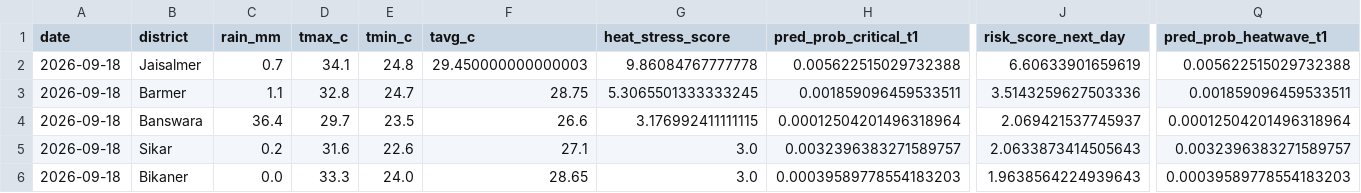
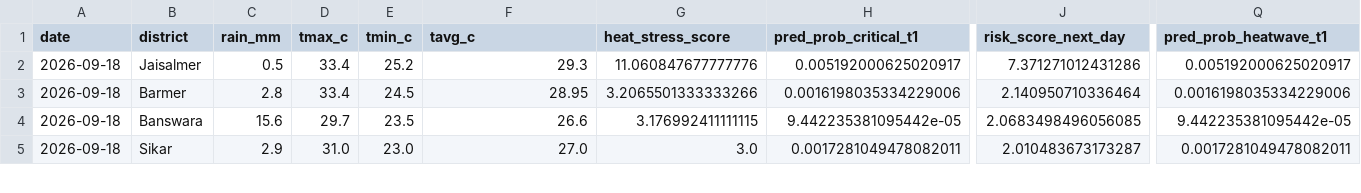
Before and after one commit to chetanvedi0401-svg/heatpulse-rajasthan, a CSV file: outputs/api_latest_top10_guarded.csv, drawn as a sheet; only a part is shown, gaps mark what is left out; removed rows and columns are numbered as before the commit, all else as after; rows hold the shown columns only; the diff covers the shown part only; the diff names each change by its address in the sheet, - before the commit and + after, or states it on an @@ line.

```diff
--- a/outputs/api_latest_top10_guarded.csv
+++ b/outputs/api_latest_top10_guarded.csv
-C2 (rain_mm): 0.7
+C2 (rain_mm): 0.5
-D2 (tmax_c): 34.1
+D2 (tmax_c): 33.4
-E2 (tmin_c): 24.8
+E2 (tmin_c): 25.2
-F2 (tavg_c): 29.450000000000003
+F2 (tavg_c): 29.3
-G2 (heat_stress_score): 9.86084767777778
+G2 (heat_stress_score): 11.060847677777776
-H2 (pred_prob_critical_t1): 0.005622515029732388
+H2 (pred_prob_critical_t1): 0.005192000625020917
-J2 (risk_score_next_day): 6.60633901659619
+J2 (risk_score_next_day): 7.371271012431286
-Q2 (pred_prob_heatwave_t1): 0.005622515029732388
+Q2 (pred_prob_heatwave_t1): 0.005192000625020917
-C3 (rain_mm): 1.1
+C3 (rain_mm): 2.8
-D3 (tmax_c): 32.8
+D3 (tmax_c): 33.4
-E3 (tmin_c): 24.7
+E3 (tmin_c): 24.5
-F3 (tavg_c): 28.75
+F3 (tavg_c): 28.95
-G3 (heat_stress_score): 5.3065501333333245
+G3 (heat_stress_score): 3.2065501333333266
-H3 (pred_prob_critical_t1): 0.001859096459533511
+H3 (pred_prob_critical_t1): 0.0016198035334229006
-J3 (risk_score_next_day): 3.5143259627503336
+J3 (risk_score_next_day): 2.140950710336464
-Q3 (pred_prob_heatwave_t1): 0.001859096459533511
+Q3 (pred_prob_heatwave_t1): 0.0016198035334229006
-C4 (rain_mm): 36.4
+C4 (rain_mm): 15.6
-H4 (pred_prob_critical_t1): 0.00012504201496318964
+H4 (pred_prob_critical_t1): 9.442235381095442e-05
-J4 (risk_score_next_day): 2.069421537745937
+J4 (risk_score_next_day): 2.0683498496056085
-Q4 (pred_prob_heatwave_t1): 0.00012504201496318964
+Q4 (pred_prob_heatwave_t1): 9.442235381095442e-05
-C5 (rain_mm): 0.2
+C5 (rain_mm): 2.9
-D5 (tmax_c): 31.6
+D5 (tmax_c): 31.0
-E5 (tmin_c): 22.6
+E5 (tmin_c): 23.0
-F5 (tavg_c): 27.1
+F5 (tavg_c): 27.0
-H5 (pred_prob_critical_t1): 0.0032396383271589757
+H5 (pred_prob_critical_t1): 0.0017281049478082011
-J5 (risk_score_next_day): 2.0633873414505643
+J5 (risk_score_next_day): 2.010483673173287
-Q5 (pred_prob_heatwave_t1): 0.0032396383271589757
+Q5 (pred_prob_heatwave_t1): 0.0017281049478082011
-row 6: 2026-09-18 | Bikaner | 0.0 | 33.3 | 24.0 | 28.65 | 3.0 | 0.00039589778554183203 | 1.9638564224939643 | 0.00039589778554183203
```
Also changed, not shown: 1 added row and 52 edited cells elsewhere in this file, docs/step10_api_quality_gate_report.csv, docs/step10_data_reliability_report.csv, 6 other files.
